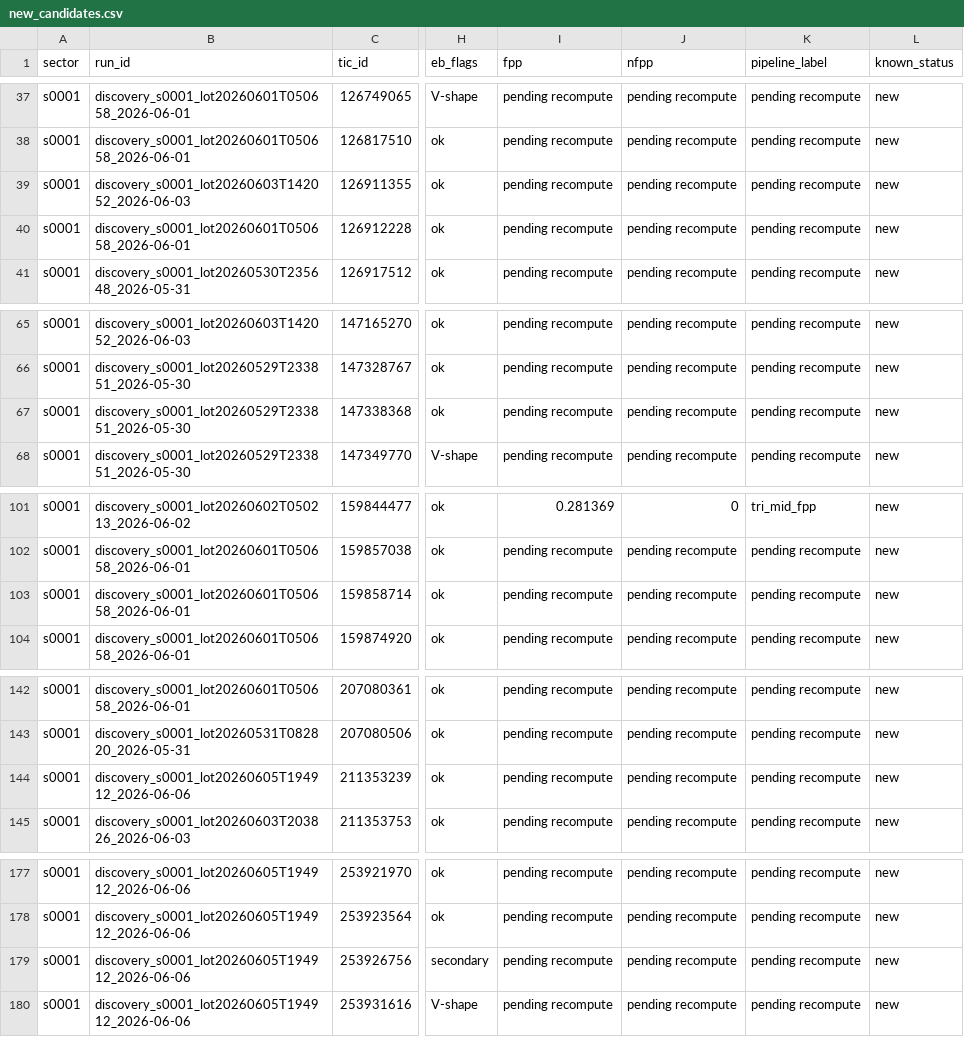
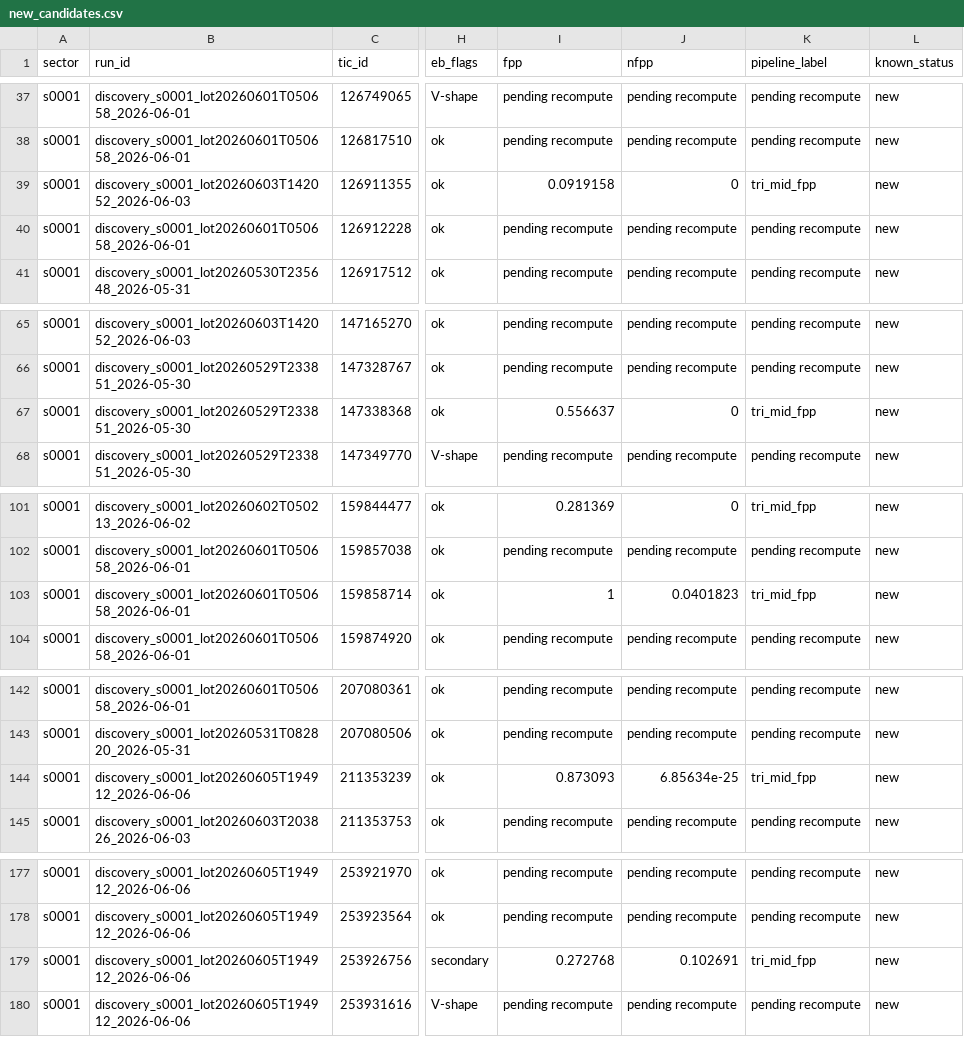
Before and after one commit to exonit-project/exonit-results, a CSV file: candidates/new_candidates.csv, drawn as a sheet; only a part is shown, gaps mark what is left out; the diff covers the shown part only; the diff names each change by its address in the sheet, - before the commit and + after, or states it on an @@ line.

```diff
--- a/candidates/new_candidates.csv
+++ b/candidates/new_candidates.csv
-I39 (fpp): pending recompute
+I39 (fpp): 0.0919158
-J39 (nfpp): pending recompute
+J39 (nfpp): 0
-K39 (pipeline_label): pending recompute
+K39 (pipeline_label): tri_mid_fpp
-I67 (fpp): pending recompute
+I67 (fpp): 0.556637
-J67 (nfpp): pending recompute
+J67 (nfpp): 0
-K67 (pipeline_label): pending recompute
+K67 (pipeline_label): tri_mid_fpp
-I103 (fpp): pending recompute
+I103 (fpp): 1
-J103 (nfpp): pending recompute
+J103 (nfpp): 0.0401823
-K103 (pipeline_label): pending recompute
+K103 (pipeline_label): tri_mid_fpp
-I144 (fpp): pending recompute
+I144 (fpp): 0.873093
-J144 (nfpp): pending recompute
+J144 (nfpp): 6.85634e-25
-K144 (pipeline_label): pending recompute
+K144 (pipeline_label): tri_mid_fpp
-I179 (fpp): pending recompute
+I179 (fpp): 0.272768
-J179 (nfpp): pending recompute
+J179 (nfpp): 0.102691
-K179 (pipeline_label): pending recompute
+K179 (pipeline_label): tri_mid_fpp
```
Also changed, not shown: 18 edited cells elsewhere in this file, candidates/strong_candidates.csv, 8 other files.
